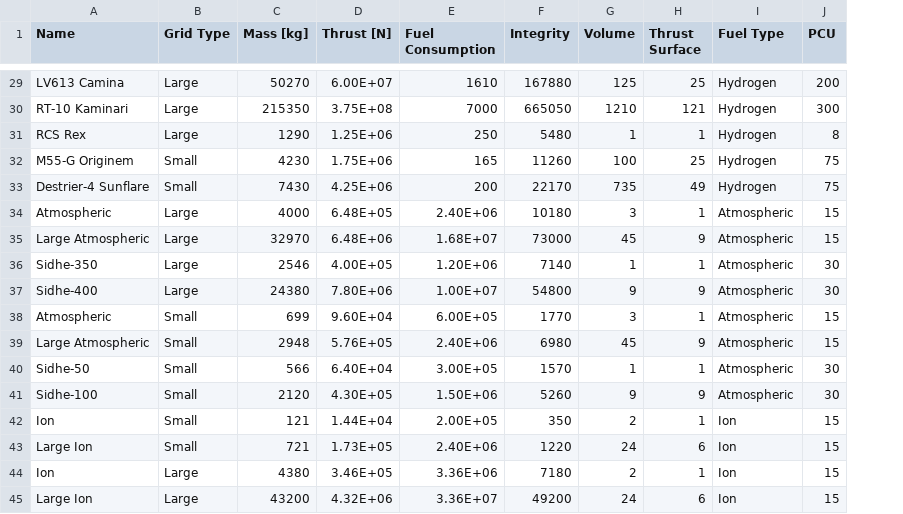
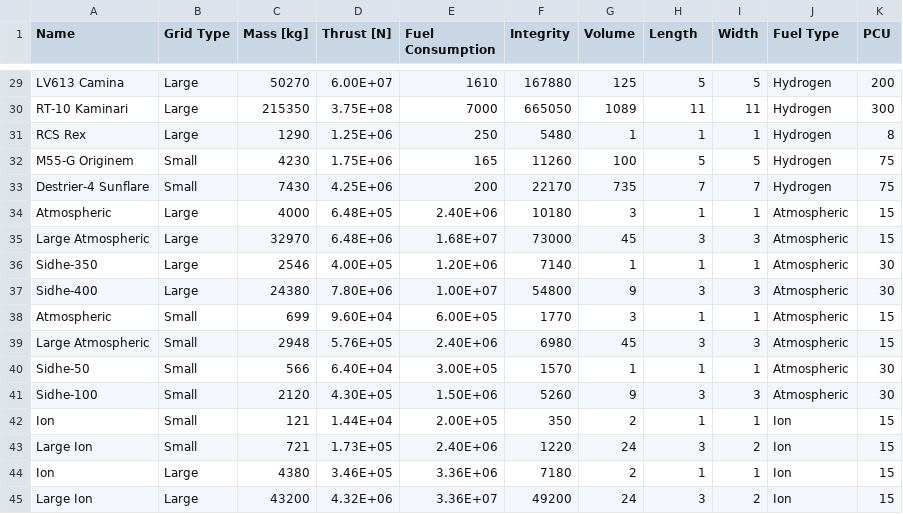
Before and after one commit to LeeroyJenkins007/SE_Balance_Optimizer, a CSV file: data/source/thrusterData.csv, drawn as a sheet; only a part is shown, gaps mark what is left out; the diff covers the shown part only; the diff names each change by its address in the sheet, - before the commit and + after, or states it on an @@ line.

```diff
--- a/data/source/thrusterData.csv
+++ b/data/source/thrusterData.csv
+column I (Width), rows 29-45: 5 | 11 | 1 | 5 | 7 | 1 | 3 | 1 | 3 | 1 | 3 | 1 | 3 | 1 | 2 | 1 | 2
-H1: Thrust Surface
+H1: Length
-H29 (Length): 25
+H29 (Length): 5
-G30 (Volume): 1210
+G30 (Volume): 1089
-H30 (Length): 121
+H30 (Length): 11
-H32 (Length): 25
+H32 (Length): 5
-H33 (Length): 49
+H33 (Length): 7
-H35 (Length): 9
+H35 (Length): 3
-H37 (Length): 9
+H37 (Length): 3
-H39 (Length): 9
+H39 (Length): 3
-H41 (Length): 9
+H41 (Length): 3
-H43 (Length): 6
+H43 (Length): 3
-H45 (Length): 6
+H45 (Length): 3
```
Also changed, not shown: 20 edited cells elsewhere in this file, 6 other files.
